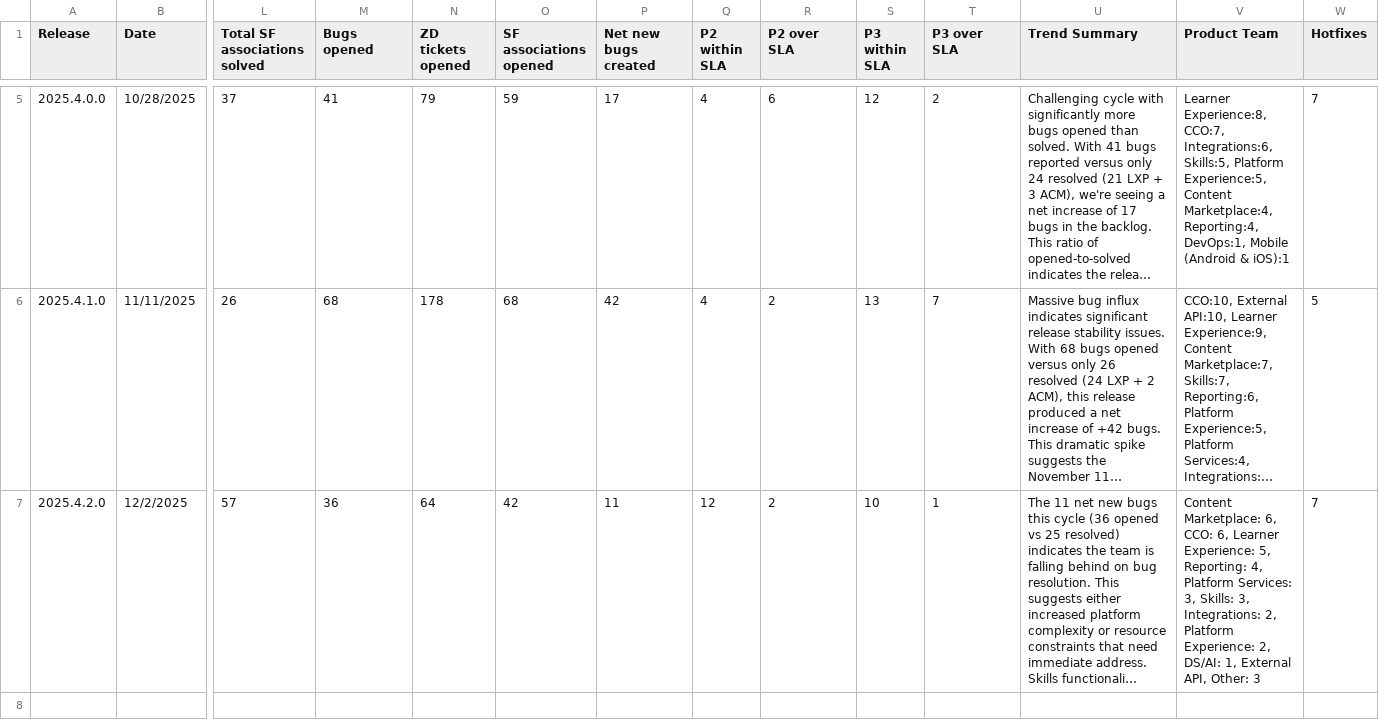
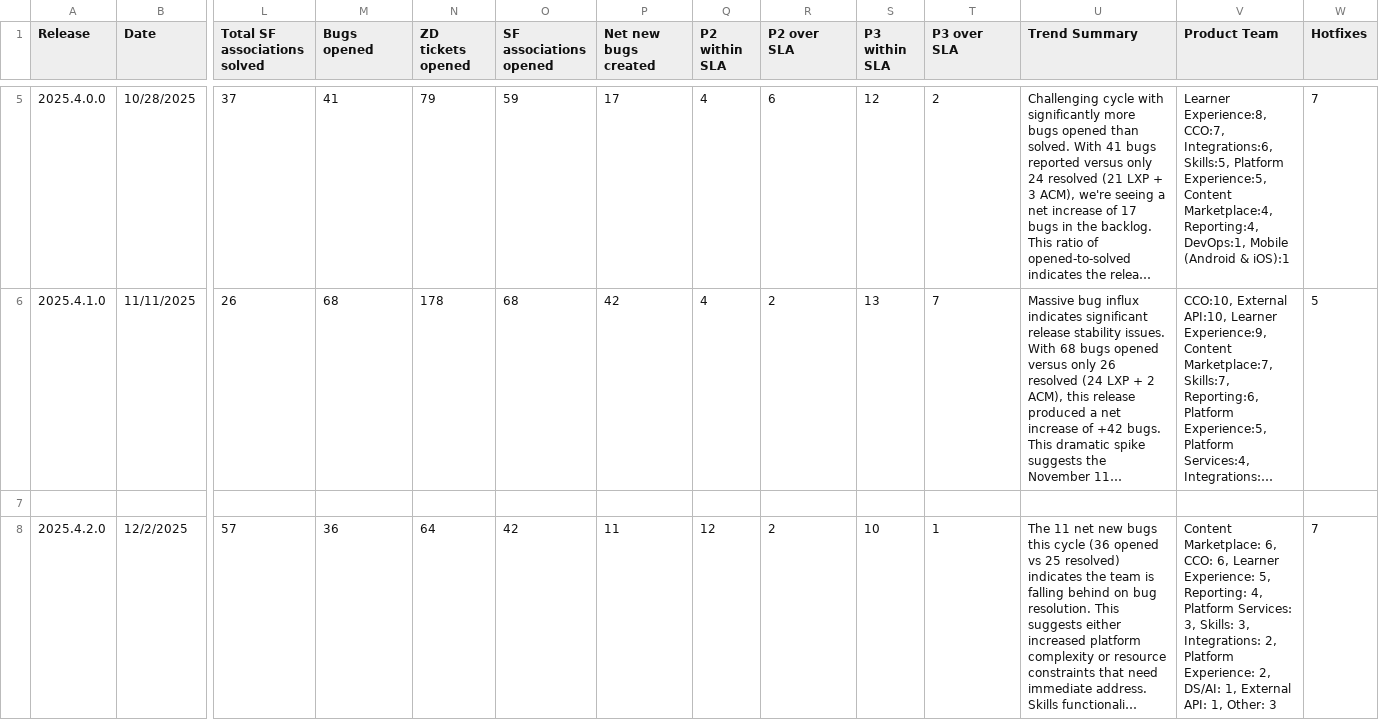
Before and after one commit to NathalieTSE/TS-Dashboard, a CSV file: Release Metrics - release (summarised).csv, drawn as a sheet; only a part is shown, gaps mark what is left out; long unchanged cells end in …; addresses are those after the commit; rows hold the shown columns only; the diff names each change by its address in the sheet, - before the commit and + after, or states it on an @@ line.

Commit message:
Update Release Metrics - release (summarised).csv

```diff
--- a/Release Metrics - release (summarised).csv
+++ b/Release Metrics - release (summarised).csv
+row 7: (empty)
-V8 (Product Team): …1, External API, Other: 3
+V8 (Product Team): …1, External API: 1, Other: 3
```
